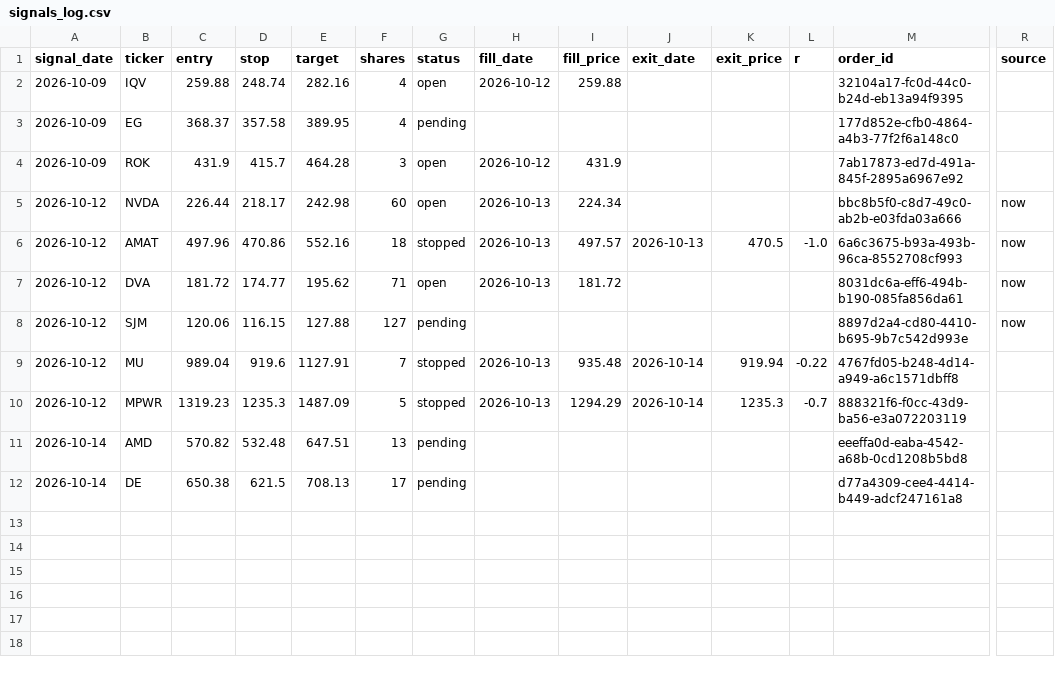
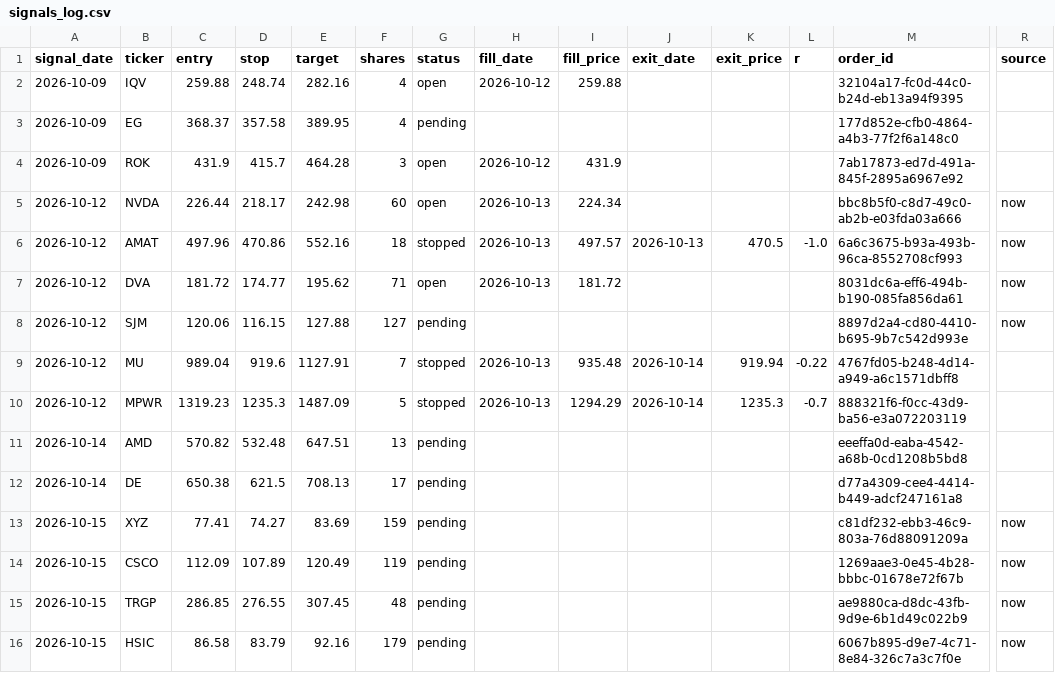
Before and after one commit to vardirotem-max/stock-agent, a CSV file: signals_log.csv, drawn as a sheet; only a part is shown, gaps mark what is left out; rows hold the shown columns only; the diff names each change by its address in the sheet, - before the commit and + after, or states it on an @@ line.

```diff
--- a/signals_log.csv
+++ b/signals_log.csv
+row 13: 2026-10-15 | XYZ | 77.41 | 74.27 | 83.69 | 159 | pending |  |  |  |  |  | c81df232-ebb3-46c9-803a-76d88091209a | now
+row 14: 2026-10-15 | CSCO | 112.09 | 107.89 | 120.49 | 119 | pending |  |  |  |  |  | 1269aae3-0e45-4b28-bbbc-01678e72f67b | now
+row 15: 2026-10-15 | TRGP | 286.85 | 276.55 | 307.45 | 48 | pending |  |  |  |  |  | ae9880ca-d8dc-43fb-9d9e-6b1d49c022b9 | now
+row 16: 2026-10-15 | HSIC | 86.58 | 83.79 | 92.16 | 179 | pending |  |  |  |  |  | 6067b895-d9e7-4c71-8e84-326c7a3c7f0e | now
```
Also changed, not shown: 1 other file.
